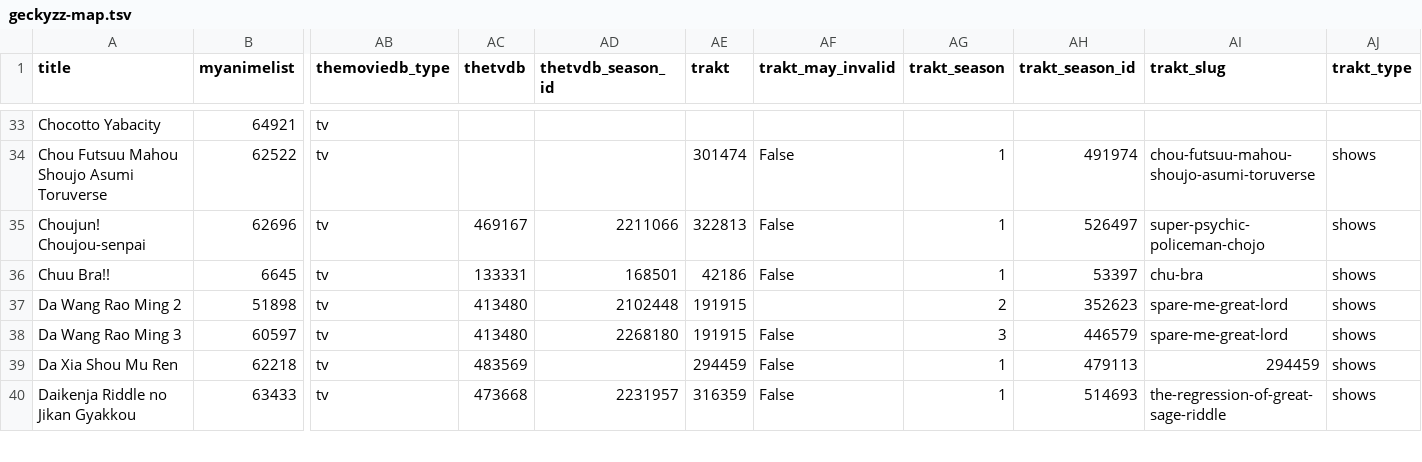
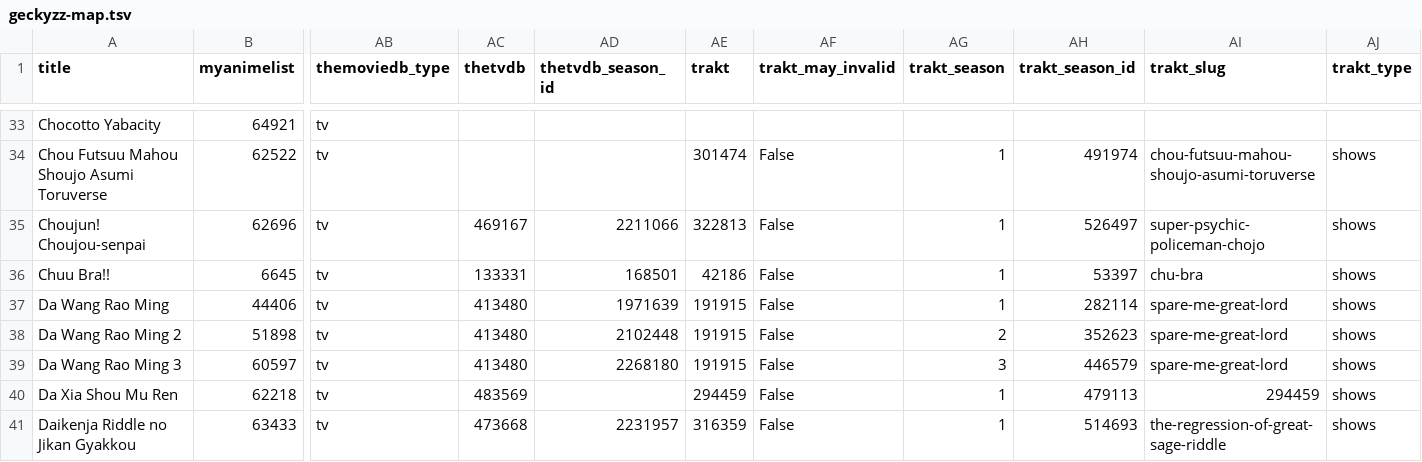
Before and after one commit to nattadasu/animeApi, a TSV file: database/raw/geckyzz-map.tsv, drawn as a sheet; only a part is shown, gaps mark what is left out; addresses are those after the commit; rows hold the shown columns only; the diff names each change by its address in the sheet, - before the commit and + after, or states it on an @@ line.

```diff
--- a/database/raw/geckyzz-map.tsv
+++ b/database/raw/geckyzz-map.tsv
+row 37: Da Wang Rao Ming | 44406 | tv | 413480 | 1971639 | 191915 | False | 1 | 282114 | spare-me-great-lord | shows
-AF38 (trakt_may_invalid): (empty)
+AF38 (trakt_may_invalid): False
```
Also changed, not shown: database/raw/.downloader.tsv, 12 other files.
